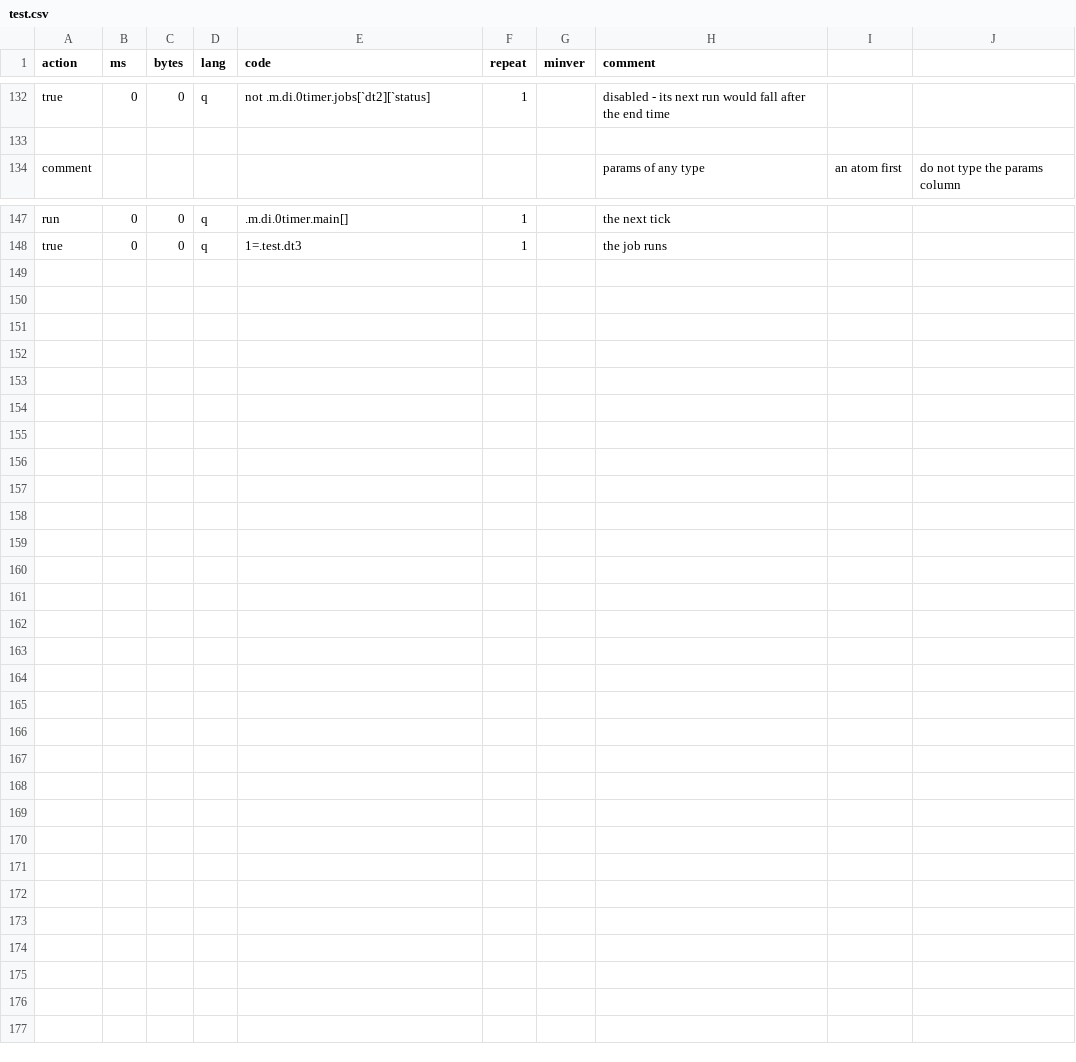
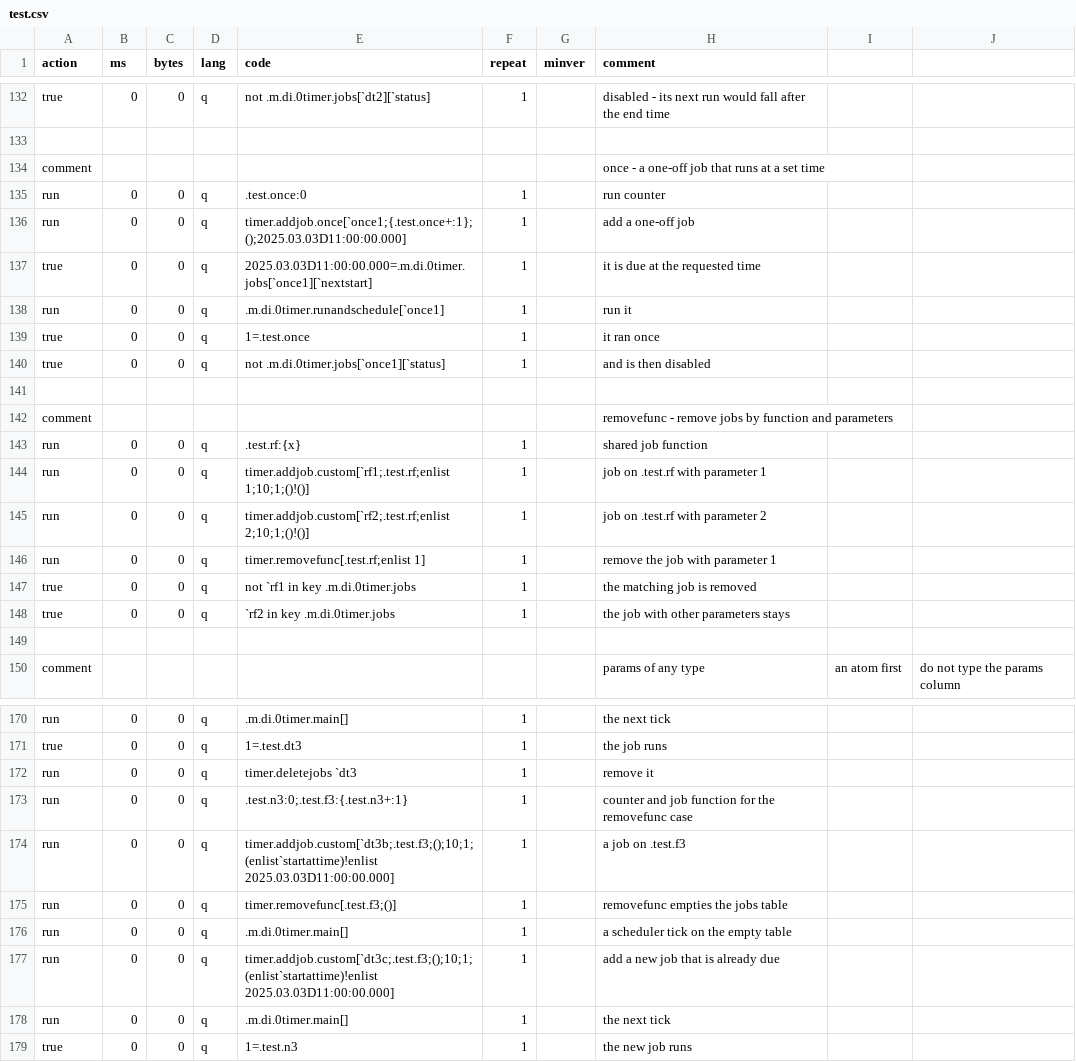
Before and after one commit to DataIntellectTech/kdbx-modules, a CSV file: di/timer/test.csv, drawn as a sheet; only a part is shown, gaps mark what is left out; the diff covers the shown part only.

```diff
--- a/di/timer/test.csv
+++ b/di/timer/test.csv
@@ -133,2 +133,18 @@ true,0,0,q,not .m.di.0timer.jobs[`dt2][`status],1,,disabled - its next run would
 
+comment,,,,,,,once - a one-off job that runs at a set time
+run,0,0,q,.test.once:0,1,,run counter
+run,0,0,q,timer.addjob.once[`once1;{.test.once+:1};();2025.03.03D11:00:00.000],1,,add a one-off job
+true,0,0,q,2025.03.03D11:00:00.000=.m.di.0timer.jobs[`once1][`nextstart],1,,it is due at the requested time
+run,0,0,q,.m.di.0timer.runandschedule[`once1],1,,run it
+true,0,0,q,1=.test.once,1,,it ran once
+true,0,0,q,not .m.di.0timer.jobs[`once1][`status],1,,and is then disabled
+
+comment,,,,,,,removefunc - remove jobs by function and parameters
+run,0,0,q,.test.rf:{x},1,,shared job function
+run,0,0,q,timer.addjob.custom[`rf1;.test.rf;enlist 1;10;1;()!()],1,,job on .test.rf with parameter 1
+run,0,0,q,timer.addjob.custom[`rf2;.test.rf;enlist 2;10;1;()!()],1,,job on .test.rf with parameter 2
+run,0,0,q,timer.removefunc[.test.rf;enlist 1],1,,remove the job with parameter 1
+true,0,0,q,not `rf1 in key .m.di.0timer.jobs,1,,the matching job is removed
+true,0,0,q,`rf2 in key .m.di.0timer.jobs,1,,the job with other parameters stays
+
 comment,,,,,,,params of any type, an atom first, do not type the params column
@@ -148 +171,9 @@ run,0,0,q,.m.di.0timer.main[],1,,the next tick
 true,0,0,q,1=.test.dt3,1,,the job runs
+run,0,0,q,timer.deletejobs `dt3,1,,remove it
+run,0,0,q,".test.n3:0;.test.f3:{.test.n3+:1}",1,,counter and job function for the removefunc case
+run,0,0,q,timer.addjob.custom[`dt3b;.test.f3;();10;1;(enlist`startattime)!enlist 2025.03.03D11:00:00.000],1,,a job on .test.f3
+run,0,0,q,timer.removefunc[.test.f3;()],1,,removefunc empties the jobs table
+run,0,0,q,.m.di.0timer.main[],1,,a scheduler tick on the empty table
+run,0,0,q,timer.addjob.custom[`dt3c;.test.f3;();10;1;(enlist`startattime)!enlist 2025.03.03D11:00:00.000],1,,add a new job that is already due
+run,0,0,q,.m.di.0timer.main[],1,,the next tick
+true,0,0,q,1=.test.n3,1,,the new job runs
```
Also changed, not shown: 7 added rows elsewhere in this file, 2 other files.
